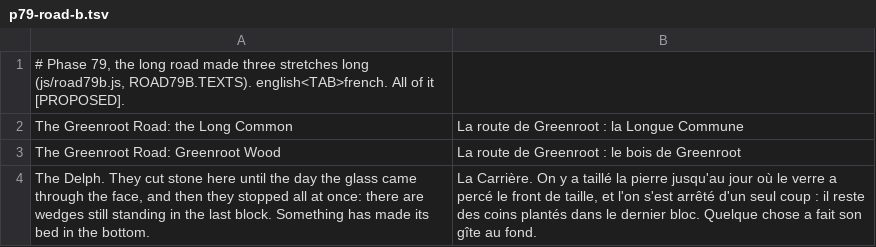
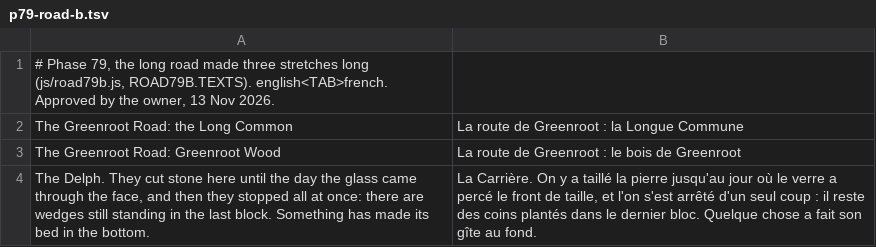
Before and after one commit to dribblejerp-KlunkDunker/echoes-of-the-shattered-octave, a TSV file: tools/i18n/p79-road-b.tsv, drawn as a sheet; only a part is shown.

```diff
--- a/tools/i18n/p79-road-b.tsv
+++ b/tools/i18n/p79-road-b.tsv
@@ -1,2 +1,2 @@
-# Phase 79, the long road made three stretches long (js/road79b.js, ROAD79B.TEXTS). english<TAB>french. All of it [PROPOSED].
+# Phase 79, the long road made three stretches long (js/road79b.js, ROAD79B.TEXTS). english<TAB>french. Approved by the owner, 13 Nov 2026.
 The Greenroot Road: the Long Common	La route de Greenroot : la Longue Commune
```
Also changed, not shown: tools/i18n/p79-howe.tsv, tools/i18n/p79-road.tsv, 17 other files.
